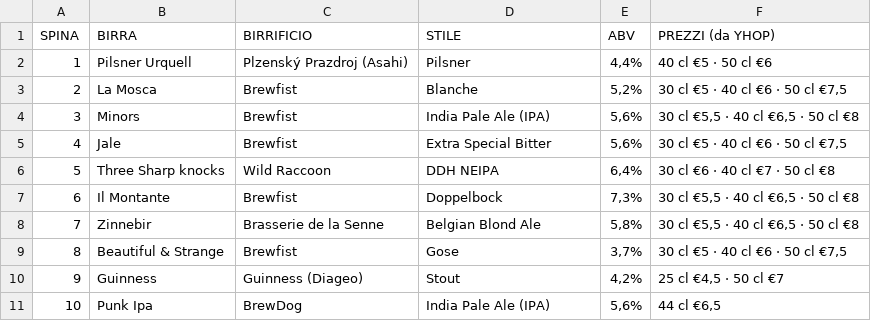
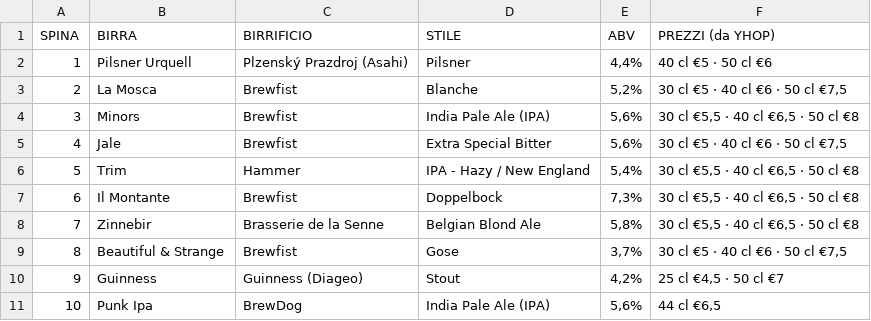
Before and after one commit to developedbymelis/pivo-birre, a CSV file: spine.csv, drawn as a sheet.

```diff
--- a/spine.csv
+++ b/spine.csv
@@ -5,3 +5,3 @@ SPINA,BIRRA,BIRRIFICIO,STILE,ABV,PREZZI (da YHOP)
 4,Jale,Brewfist,Extra Special Bitter,"5,6%","30 cl €5 · 40 cl €6 · 50 cl €7,5"
-5,Three Sharp knocks,Wild Raccoon,DDH NEIPA,"6,4%",30 cl €6 · 40 cl €7 · 50 cl €8
+5,Trim,Hammer,IPA - Hazy / New England,"5,4%","30 cl €5,5 · 40 cl €6,5 · 50 cl €8"
 6,Il Montante,Brewfist,Doppelbock,"7,3%","30 cl €5,5 · 40 cl €6,5 · 50 cl €8"
```
Also changed, not shown: 4 other files.
